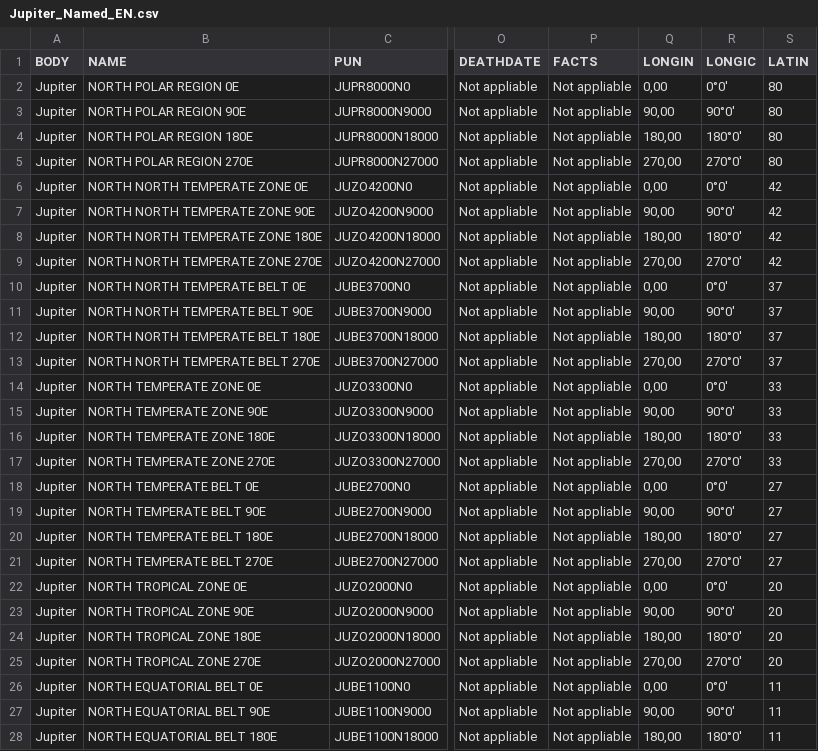
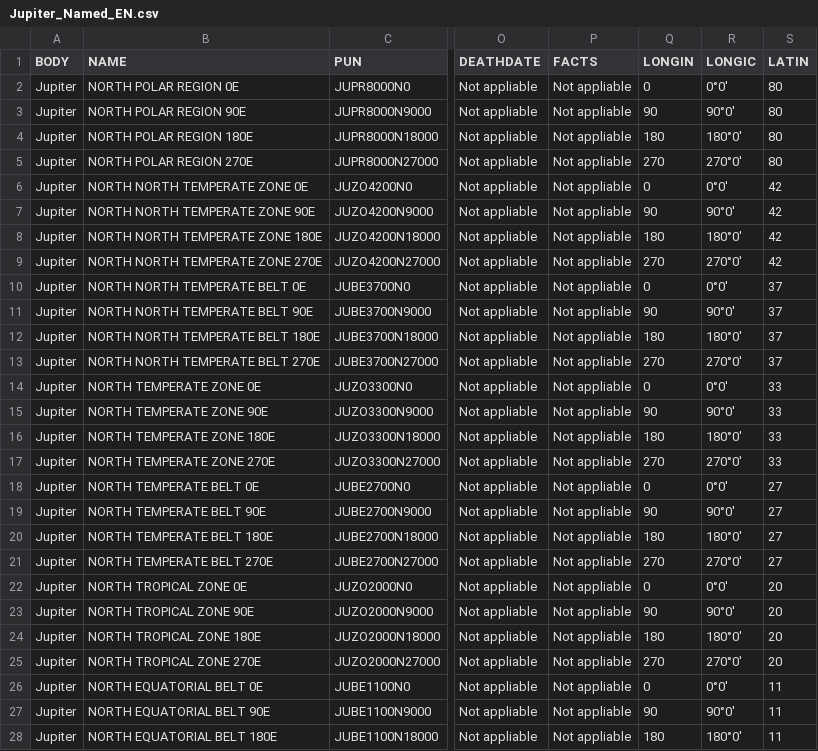
Before and after one commit to pchev/virtualplanet, a CSV file: trunk/Database/Jupiter_Named_EN.csv, drawn as a sheet; only a part is shown, gaps mark what is left out; the diff covers the shown part only; the diff names each change by its address in the sheet, - before the commit and + after, or states it on an @@ line.

```diff
--- a/trunk/Database/Jupiter_Named_EN.csv
+++ b/trunk/Database/Jupiter_Named_EN.csv
-Q2 (LONGIN): 0,00
+Q2 (LONGIN): 0
-Q3 (LONGIN): 90,00
+Q3 (LONGIN): 90
-Q4 (LONGIN): 180,00
+Q4 (LONGIN): 180
-Q5 (LONGIN): 270,00
+Q5 (LONGIN): 270
-Q6 (LONGIN): 0,00
+Q6 (LONGIN): 0
-Q7 (LONGIN): 90,00
+Q7 (LONGIN): 90
-Q8 (LONGIN): 180,00
+Q8 (LONGIN): 180
-Q9 (LONGIN): 270,00
+Q9 (LONGIN): 270
-Q10 (LONGIN): 0,00
+Q10 (LONGIN): 0
-Q11 (LONGIN): 90,00
+Q11 (LONGIN): 90
-Q12 (LONGIN): 180,00
+Q12 (LONGIN): 180
-Q13 (LONGIN): 270,00
+Q13 (LONGIN): 270
-Q14 (LONGIN): 0,00
+Q14 (LONGIN): 0
-Q15 (LONGIN): 90,00
+Q15 (LONGIN): 90
-Q16 (LONGIN): 180,00
+Q16 (LONGIN): 180
-Q17 (LONGIN): 270,00
+Q17 (LONGIN): 270
-Q18 (LONGIN): 0,00
+Q18 (LONGIN): 0
-Q19 (LONGIN): 90,00
+Q19 (LONGIN): 90
-Q20 (LONGIN): 180,00
+Q20 (LONGIN): 180
-Q21 (LONGIN): 270,00
+Q21 (LONGIN): 270
-Q22 (LONGIN): 0,00
+Q22 (LONGIN): 0
-Q23 (LONGIN): 90,00
+Q23 (LONGIN): 90
-Q24 (LONGIN): 180,00
+Q24 (LONGIN): 180
-Q25 (LONGIN): 270,00
+Q25 (LONGIN): 270
-Q26 (LONGIN): 0,00
+Q26 (LONGIN): 0
-Q27 (LONGIN): 90,00
+Q27 (LONGIN): 90
-Q28 (LONGIN): 180,00
+Q28 (LONGIN): 180
```
Also changed, not shown: 31 edited cells elsewhere in this file, 9 other files.
